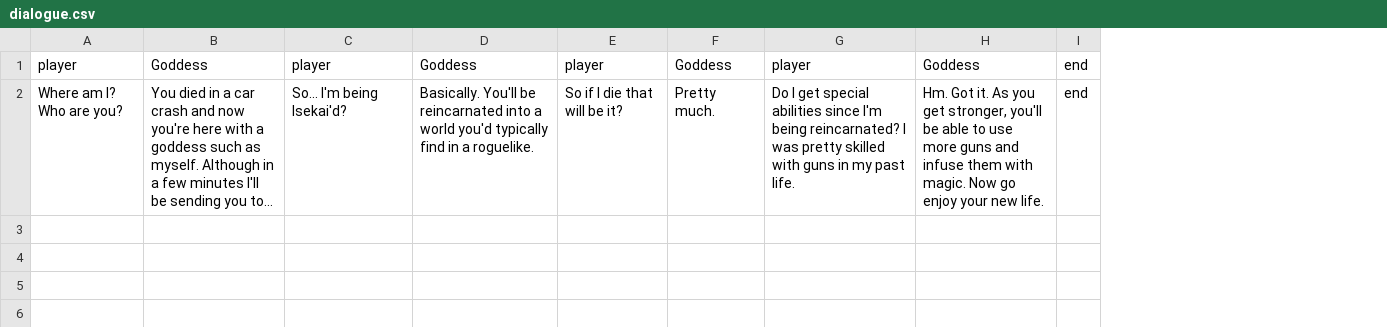
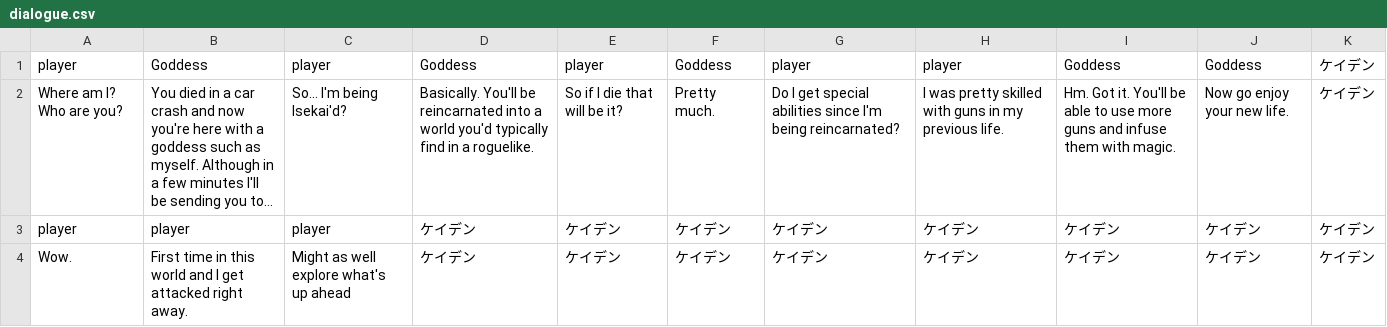
Before and after one commit to Tategami99/That-Time-I-Got-Reincarnated-Into-A-Roguelike, a CSV file: assets/Dialogue/dialogue.csv, drawn as a sheet; long unchanged cells end in …; removed rows and columns are numbered as before the commit, all else as after; the diff names each change by its address in the sheet, - before the commit and + after, or states it on an @@ line.

Commit message:
too tired to explain what i did

```diff
--- a/assets/Dialogue/dialogue.csv
+++ b/assets/Dialogue/dialogue.csv
+column H, rows 1-2: player | I was pretty skilled with guns in my previous life.
-column I, rows 1-2: end | end
+column J, rows 1-2: Goddess | Now go enjoy your new life.
+column K, rows 1-2: ケイデン | ケイデン
-G2: …being reincarnated? I was pretty skilled with guns in my past life.
+G2: …being reincarnated?
-I2: …Got it. As you get stronger, you'll be able to use more guns and infuse them with magic. Now go enjoy your new life.
+I2: …Got it. You'll be able to use more guns and infuse them with magic.
+row 3: player | player | player | ケイデン | ケイデン | ケイデン | ケイデン | ケイデン | ケイデン | ケイデン | ケイデン
+row 4: Wow. | First time in this world and I get attacked right away. | Might as well explore what's up ahead | ケイデン | ケイデン | ケイデン | ケイデン | ケイデン | ケイデン | ケイデン | ケイデン
```
Also changed, not shown: Dialogue/dialogue.csv, 14 other files.
